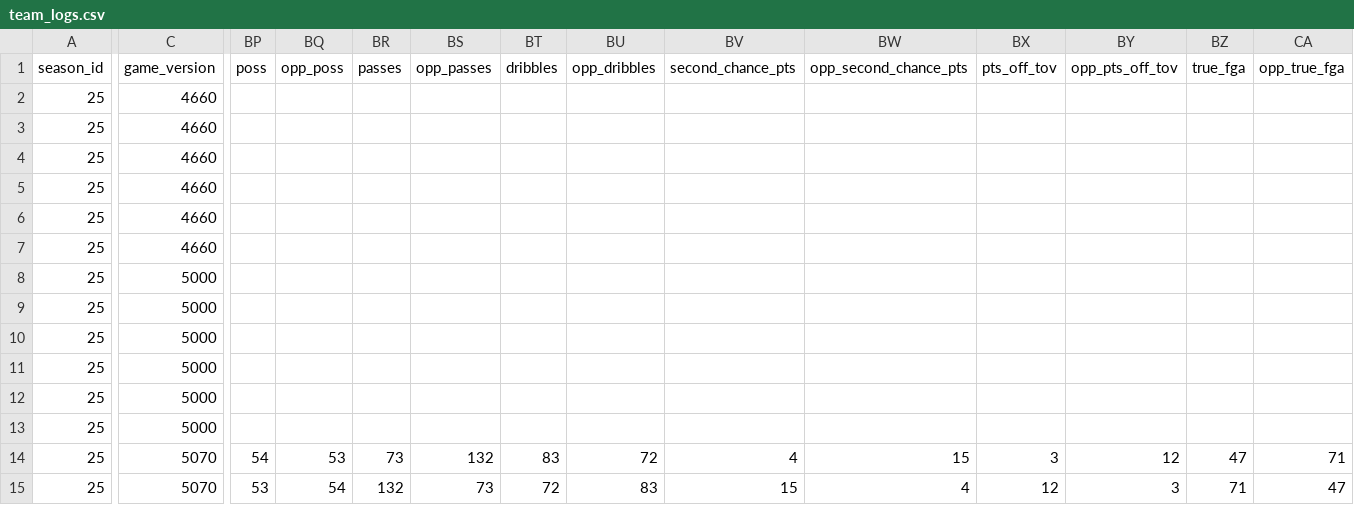
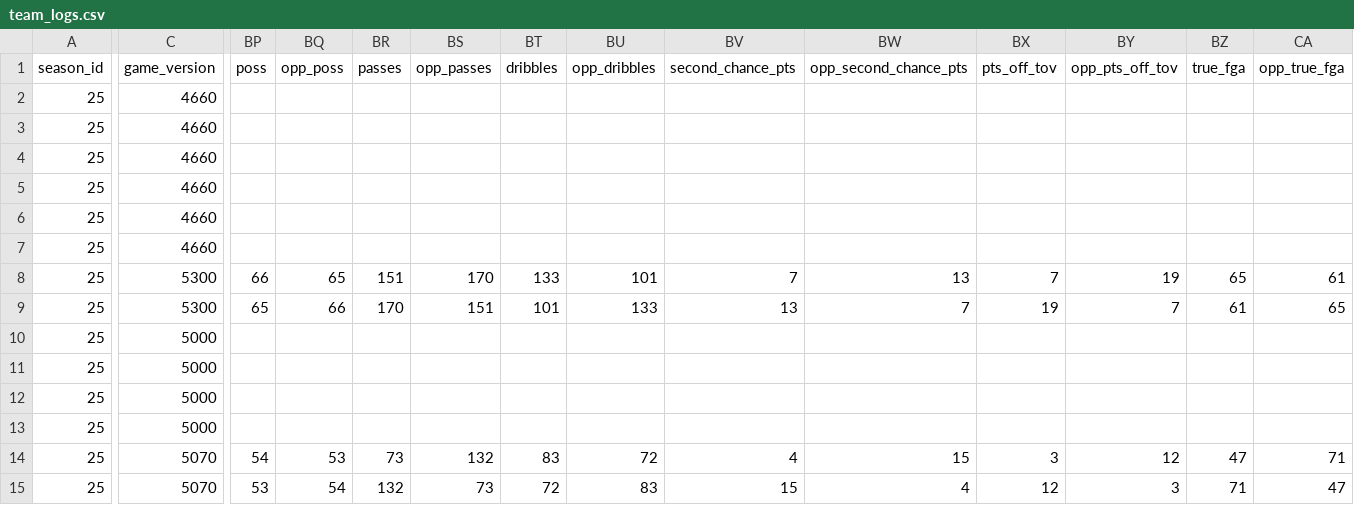
Before and after one commit to zilupe/thegame.report-data, a CSV file: raw_data/season25/team_logs.csv, drawn as a sheet; only a part is shown, gaps mark what is left out; the diff covers the shown part only; the diff names each change by its address in the sheet, - before the commit and + after, or states it on an @@ line.

Commit message:
2019-10-24 Lost Angels vs Lions retranscribed to have +/- and seconds played and advanced possession stats

```diff
--- a/raw_data/season25/team_logs.csv
+++ b/raw_data/season25/team_logs.csv
-C8:C9 (game_version): 5000
+C8:C9 (game_version): 5300
-BP8 (poss): (empty)
+BP8 (poss): 66
-BQ8 (opp_poss): (empty)
+BQ8 (opp_poss): 65
-BR8 (passes): (empty)
+BR8 (passes): 151
-BS8 (opp_passes): (empty)
+BS8 (opp_passes): 170
-BT8 (dribbles): (empty)
+BT8 (dribbles): 133
-BU8 (opp_dribbles): (empty)
+BU8 (opp_dribbles): 101
-BV8 (second_chance_pts): (empty)
+BV8 (second_chance_pts): 7
-BW8 (opp_second_chance_pts): (empty)
+BW8 (opp_second_chance_pts): 13
-BX8 (pts_off_tov): (empty)
+BX8 (pts_off_tov): 7
-BY8 (opp_pts_off_tov): (empty)
+BY8 (opp_pts_off_tov): 19
-BZ8 (true_fga): (empty)
+BZ8 (true_fga): 65
-CA8 (opp_true_fga): (empty)
+CA8 (opp_true_fga): 61
-BP9 (poss): (empty)
+BP9 (poss): 65
-BQ9 (opp_poss): (empty)
+BQ9 (opp_poss): 66
-BR9 (passes): (empty)
+BR9 (passes): 170
-BS9 (opp_passes): (empty)
+BS9 (opp_passes): 151
-BT9 (dribbles): (empty)
+BT9 (dribbles): 101
-BU9 (opp_dribbles): (empty)
+BU9 (opp_dribbles): 133
-BV9 (second_chance_pts): (empty)
+BV9 (second_chance_pts): 13
-BW9 (opp_second_chance_pts): (empty)
+BW9 (opp_second_chance_pts): 7
-BX9 (pts_off_tov): (empty)
+BX9 (pts_off_tov): 19
-BY9 (opp_pts_off_tov): (empty)
+BY9 (opp_pts_off_tov): 7
-BZ9 (true_fga): (empty)
+BZ9 (true_fga): 61
-CA9 (opp_true_fga): (empty)
+CA9 (opp_true_fga): 65
```
Also changed, not shown: 54 edited cells elsewhere in this file, raw_data/season25/player_logs.csv, 1 other file.
